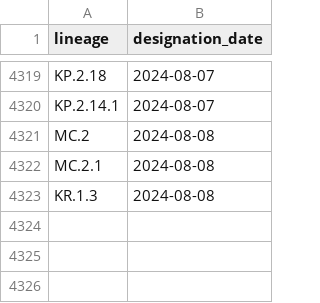
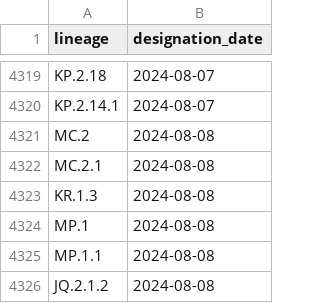
Before and after one commit to corneliusroemer/pango-designation-dates, a CSV file: data/lineage_designation_date.csv, drawn as a sheet; only a part is shown, gaps mark what is left out.

```diff
--- a/data/lineage_designation_date.csv
+++ b/data/lineage_designation_date.csv
@@ -4323 +4323,4 @@ MC.2.1,2024-08-08
 KR.1.3,2024-08-08
+MP.1,2024-08-08
+MP.1.1,2024-08-08
+JQ.2.1.2,2024-08-08
```
Also changed, not shown: 1 other file.
